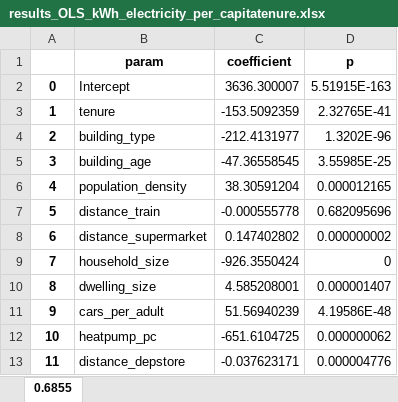
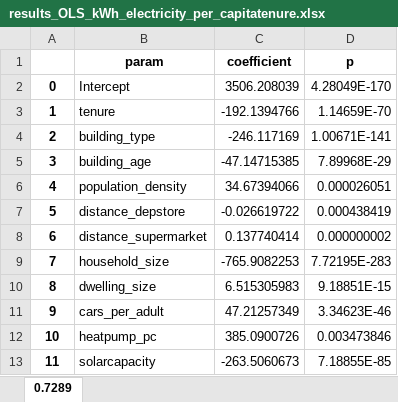
Before and after one commit to MiraVos/housing-footprints, an Excel workbook: data_processed/results_OLS_kWh_electricity_per_capitatenure.xlsx, sheet 0.7289, drawn as a sheet; values as stored, in another font and other column widths than the file's, no borders; the diff names each change by its address in the sheet, - before the commit and + after, or states it on an @@ line.

```diff
--- a/data_processed/results_OLS_kWh_electricity_per_capitatenure.xlsx (sheet 0.7289)
+++ b/data_processed/results_OLS_kWh_electricity_per_capitatenure.xlsx (sheet 0.7289)
-sheet tab: 0.6855
+sheet tab: 0.7289
-C2 (coefficient): 3636.300007
+C2 (coefficient): 3506.208039
-D2 (p): 5.51915E-163
+D2 (p): 4.28049E-170
-C3 (coefficient): -153.5092359
+C3 (coefficient): -192.1394766
-D3 (p): 2.32765E-41
+D3 (p): 1.14659E-70
-C4 (coefficient): -212.4131977
+C4 (coefficient): -246.117169
-D4 (p): 1.3202E-96
+D4 (p): 1.00671E-141
-C5 (coefficient): -47.36558545
+C5 (coefficient): -47.14715385
-D5 (p): 3.55985E-25
+D5 (p): 7.89968E-29
-C6 (coefficient): 38.30591204
+C6 (coefficient): 34.67394066
-D6 (p): 0.000012165
+D6 (p): 0.000026051
-B7 (param): distance_train
+B7 (param): distance_depstore
-C7 (coefficient): -0.000555778
+C7 (coefficient): -0.026619722
-D7 (p): 0.682095696
+D7 (p): 0.000438419
-C8 (coefficient): 0.147402802
+C8 (coefficient): 0.137740414
-C9 (coefficient): -926.3550424
+C9 (coefficient): -765.9082253
-D9 (p): 0
+D9 (p): 7.72195E-283
-C10 (coefficient): 4.585208001
+C10 (coefficient): 6.515305983
-D10 (p): 0.000001407
+D10 (p): 9.18851E-15
-C11 (coefficient): 51.56940239
+C11 (coefficient): 47.21257349
-D11 (p): 4.19586E-48
+D11 (p): 3.34623E-46
-C12 (coefficient): -651.6104725
+C12 (coefficient): 385.0900726
-D12 (p): 0.000000062
+D12 (p): 0.003473846
-B13 (param): distance_depstore
+B13 (param): solarcapacity
-C13 (coefficient): -0.037623171
+C13 (coefficient): -263.5060673
-D13 (p): 0.000004776
+D13 (p): 7.18855E-85
```
Also changed, not shown: data_processed/results_OLS_kWh_electricity_per_capitaincome.xlsx, data_processed/results_XGB_kWh_electricity_per_capitaincome.xlsx, 15 other files.
